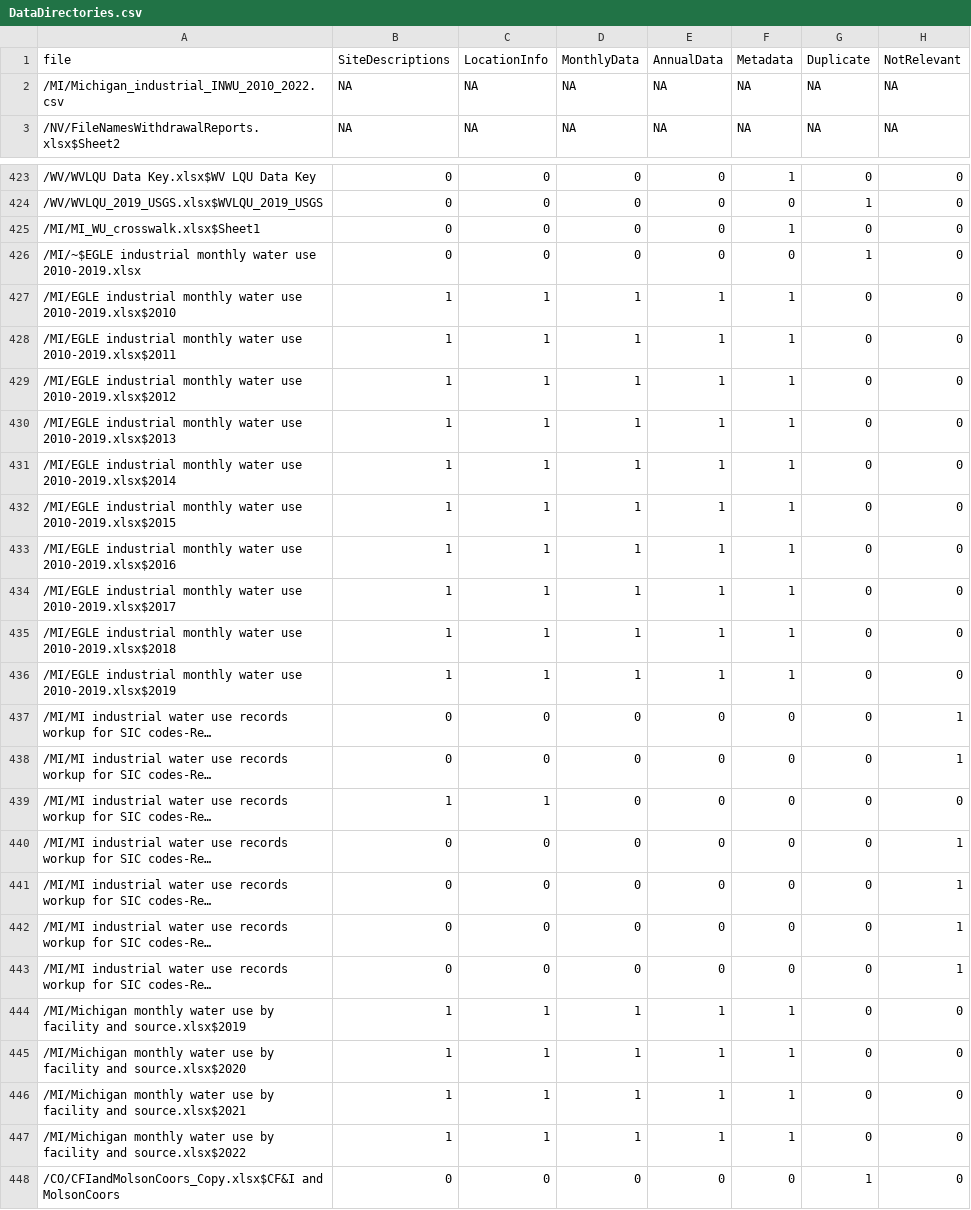
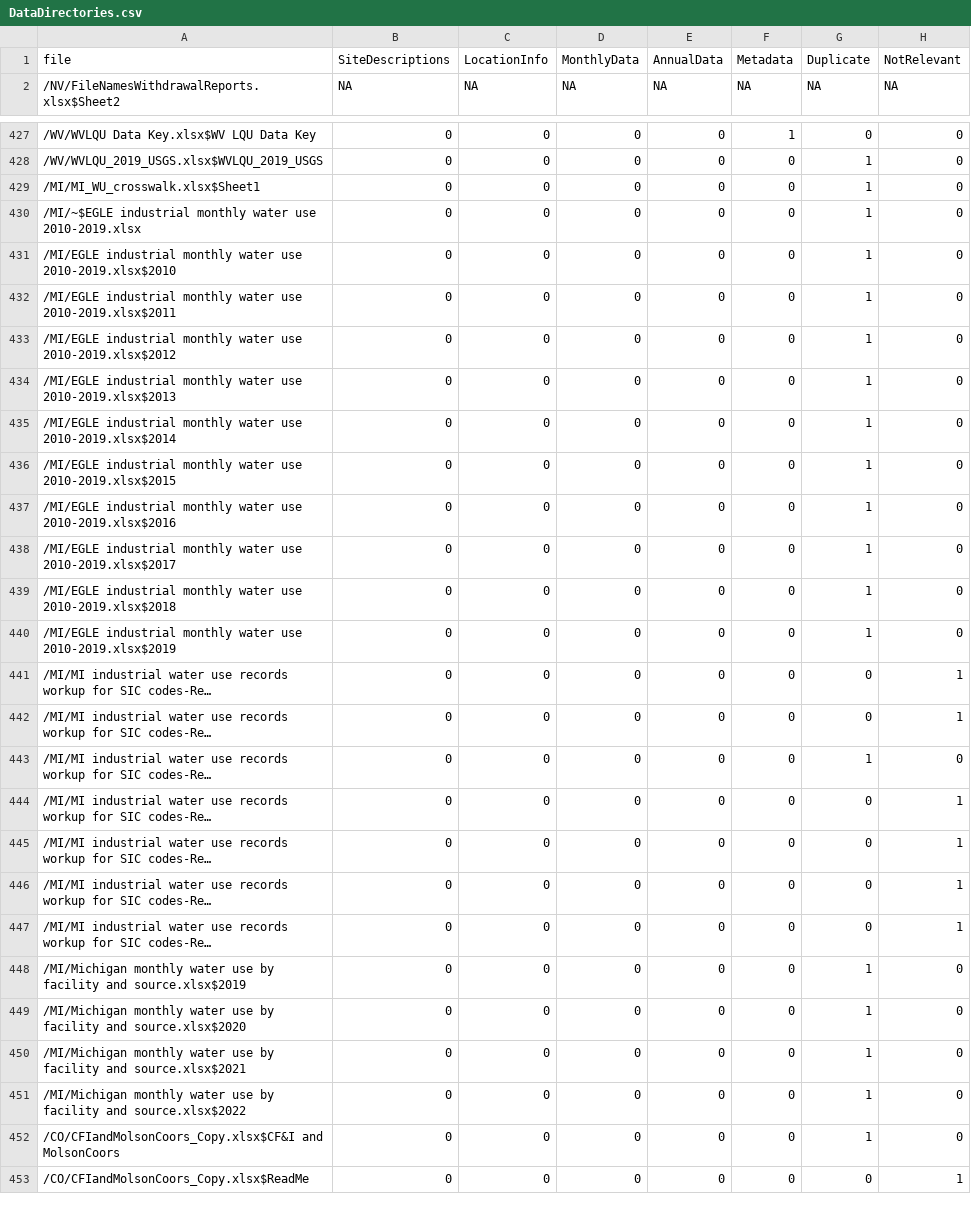
Before and after one commit to rniswon/IndustrialWU, a CSV file: DataCrosswalks/StateDataCrosswalks/DataDirectories.csv, drawn as a sheet; only a part is shown, gaps mark what is left out; the shorter side is filled out with more unchanged rows; long unchanged cells end in …; removed rows and columns are numbered as before the commit, all else as after; the diff covers the shown part only; the diff names each change by its address in the sheet, - before the commit and + after, or states it on an @@ line.

```diff
--- a/DataCrosswalks/StateDataCrosswalks/DataDirectories.csv
+++ b/DataCrosswalks/StateDataCrosswalks/DataDirectories.csv
-row 2: /MI/Michigan_industrial_INWU_2010_2022.csv | NA | NA | NA | NA | NA | NA | NA
-F429: 1
+F429: 0
-G429: 0
+G429: 1
-B431:B440: 1
+B431:B440: 0
-C431:C440: 1
+C431:C440: 0
-D431:D440: 1
+D431:D440: 0
-E431:E440: 1
+E431:E440: 0
-F431:F440: 1
+F431:F440: 0
-G431:G440: 0
+G431:G440: 1
-B443: 1
+B443: 0
-C443: 1
+C443: 0
-G443: 0
+G443: 1
-B448:B451: 1
+B448:B451: 0
-C448:C451: 1
+C448:C451: 0
-D448:D451: 1
+D448:D451: 0
-E448:E451: 1
+E448:E451: 0
-F448:F451: 1
+F448:F451: 0
-G448:G451: 0
+G448:G451: 1
```
Also changed, not shown: 5 added rows and 41 edited cells elsewhere in this file, DataCrosswalks/StateDataCrosswalks/DataPivots.csv, DataCrosswalks/StateDataCrosswalks/HardcodedManualAttributes.csv, 35 other files.
